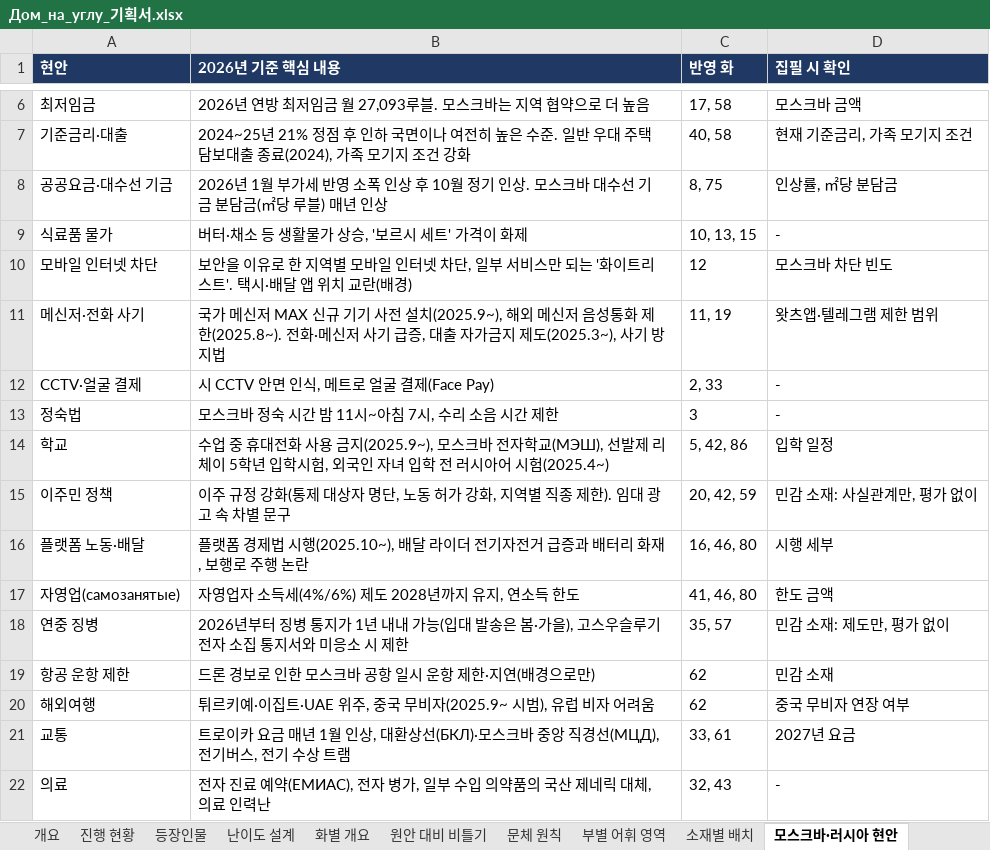
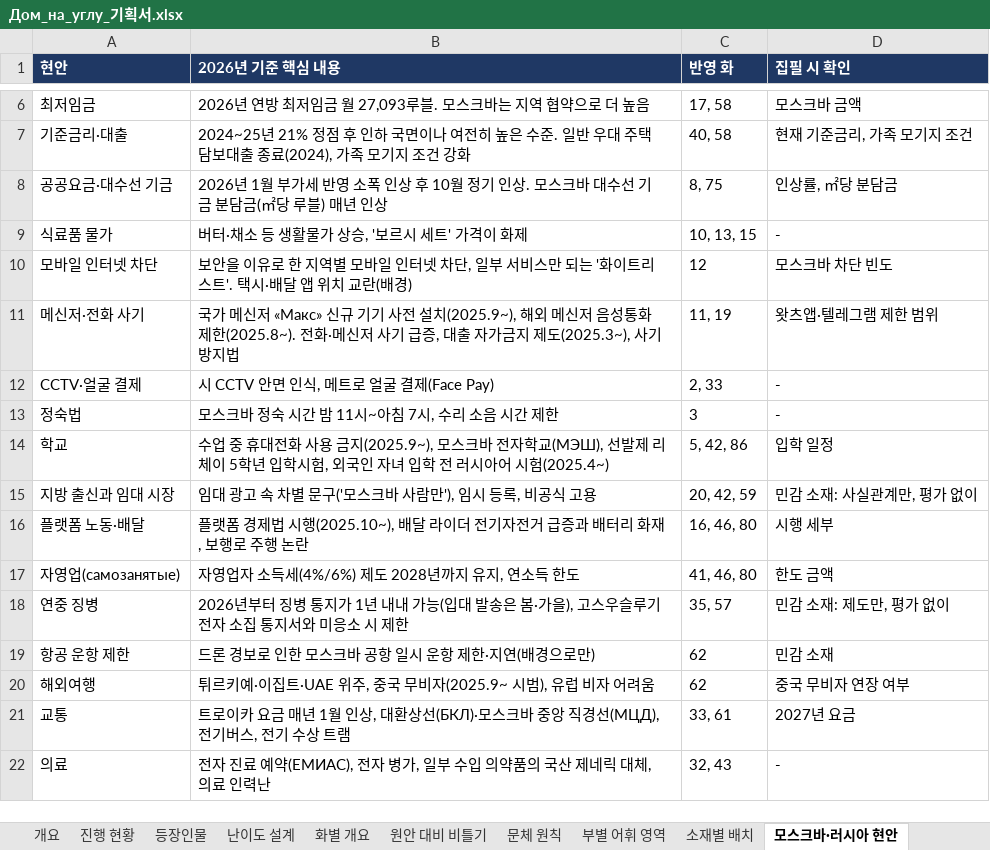
Before and after one commit to svetsvet1982/Russia, an Excel workbook: dom_na_uglu/Дом_на_углу_기획서.xlsx, sheet 모스크바·러시아 현안, drawn as a sheet; only a part is shown, gaps mark what is left out; values as stored, in another font and other column widths than the file's, no borders; the diff names each change by its address in the sheet, - before the commit and + after, or states it on an @@ line.

```diff
--- a/dom_na_uglu/Дом_на_углу_기획서.xlsx (sheet 모스크바·러시아 현안)
+++ b/dom_na_uglu/Дом_на_углу_기획서.xlsx (sheet 모스크바·러시아 현안)
-B11 (2026년 기준 핵심 내용): …메신저 MAX 신규 기…
+B11 (2026년 기준 핵심 내용): …메신저 «Макс» 신규 기…
-A15 (현안): 이주민 정책
+A15 (현안): 지방 출신과 임대 시장
-B15 (2026년 기준 핵심 내용): 이주 규정 강화(통제 대상자 명단, 노동 허가 강화, 지역별 직종 제한). 임대 광고 속 차별 문구
+B15 (2026년 기준 핵심 내용): 임대 광고 속 차별 문구('모스크바 사람만'), 임시 등록, 비공식 고용
```
Also changed, not shown: sheet 등장인물, sheet 화별 개요, sheet 소재별 배치, sheet 문체 원칙, sheet 부별 어휘 영역, sheet 개요, 3 other files.
